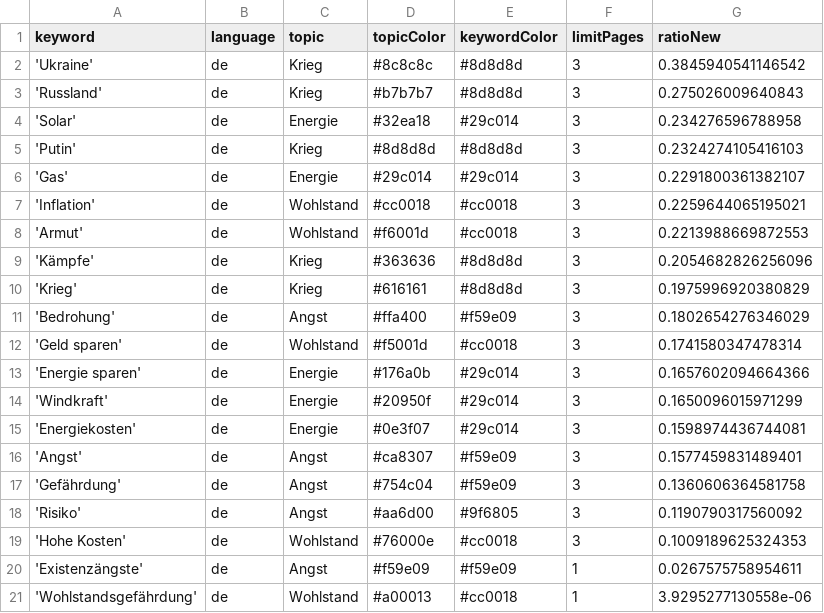
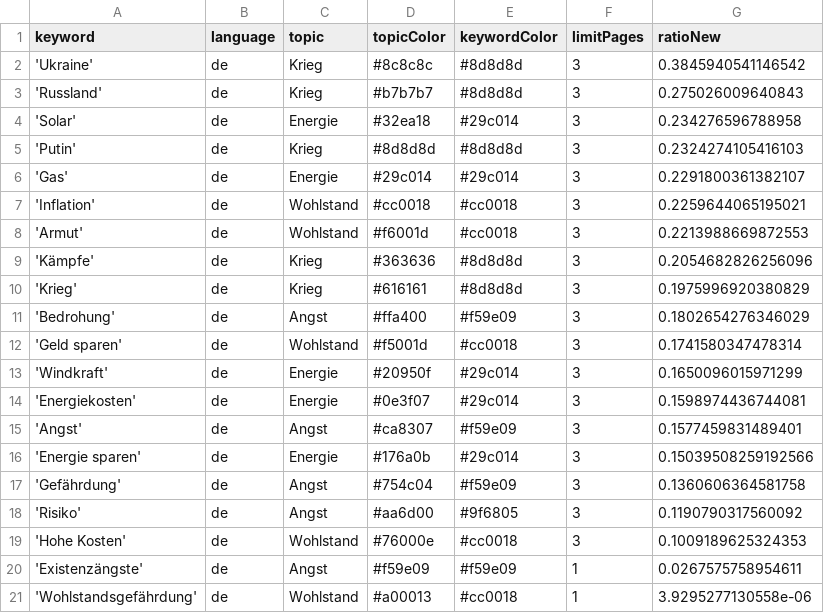
Before and after one commit to tg-news/winterIsComing2, a CSV file: keywords.csv, drawn as a sheet; removed rows and columns are numbered as before the commit, all else as after; the diff names each change by its address in the sheet, - before the commit and + after, or states it on an @@ line.

```diff
--- a/keywords.csv
+++ b/keywords.csv
-row 13: 'Energie sparen' | de | Energie | #176a0b | #29c014 | 3 | 0.1657602094664366
+row 16: 'Energie sparen' | de | Energie | #176a0b | #29c014 | 3 | 0.15039508259192566
```
Also changed, not shown: csv/news_2024_03.csv, csv/news_2024_04.csv.
